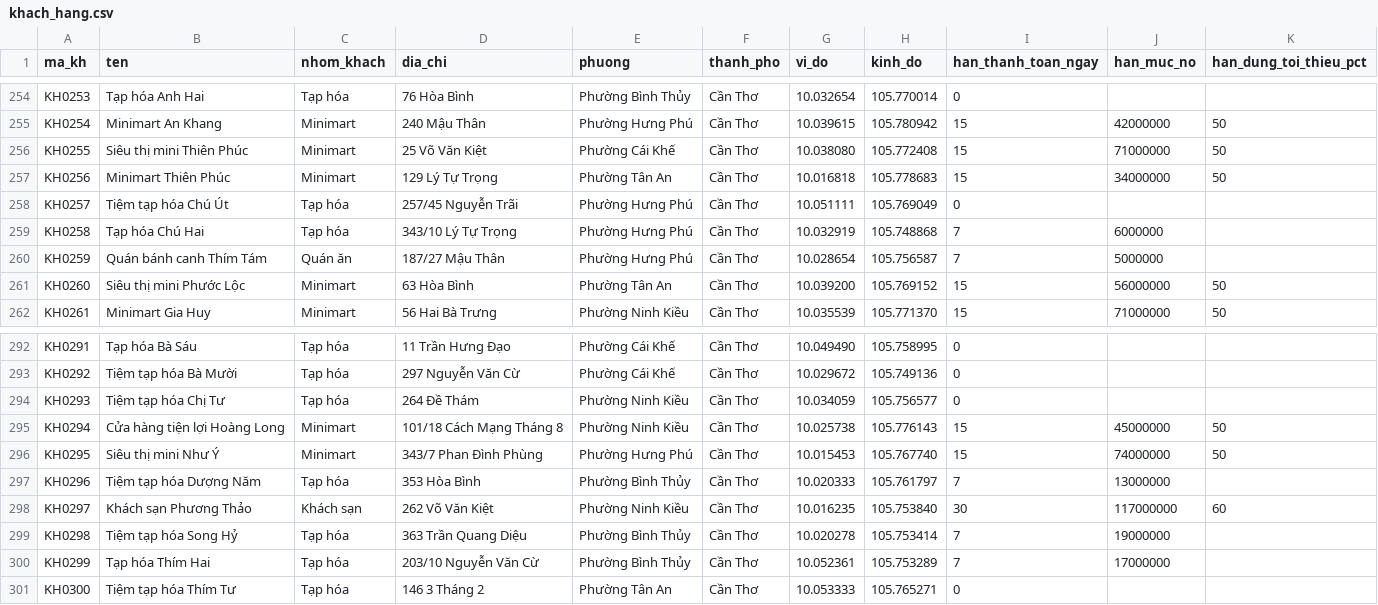
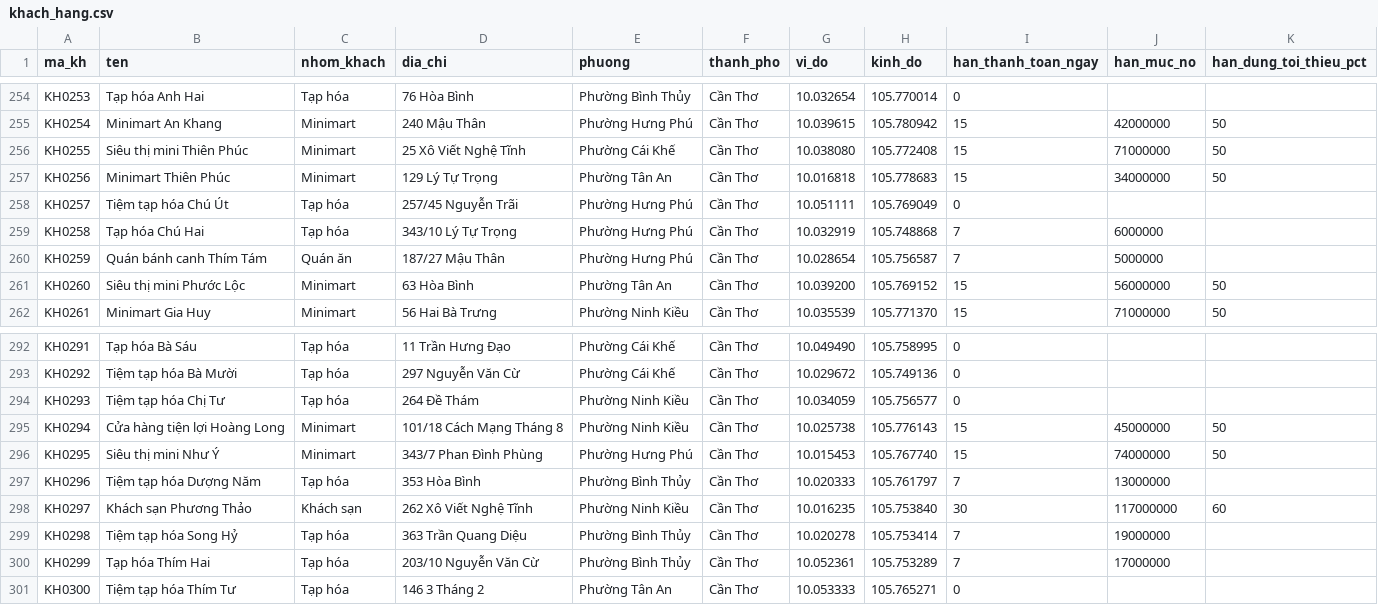
Before and after one commit to Paulhoang8326/IS336-R11-G10-ERP, a CSV file: seed/demo/khach_hang.csv, drawn as a sheet; only a part is shown, gaps mark what is left out; the diff covers the shown part only.

```diff
--- a/seed/demo/khach_hang.csv
+++ b/seed/demo/khach_hang.csv
@@ -255,3 +255,3 @@ KH0253,Tạp hóa Anh Hai,Tạp hóa,76 Hòa Bình,Phường Bình Thủy,Cần
 KH0254,Minimart An Khang,Minimart,240 Mậu Thân,Phường Hưng Phú,Cần Thơ,10.039615,105.780942,15,42000000,50
-KH0255,Siêu thị mini Thiên Phúc,Minimart,25 Võ Văn Kiệt,Phường Cái Khế,Cần Thơ,10.038080,105.772408,15,71000000,50
+KH0255,Siêu thị mini Thiên Phúc,Minimart,25 Xô Viết Nghệ Tĩnh,Phường Cái Khế,Cần Thơ,10.038080,105.772408,15,71000000,50
 KH0256,Minimart Thiên Phúc,Minimart,129 Lý Tự Trọng,Phường Tân An,Cần Thơ,10.016818,105.778683,15,34000000,50
@@ -297,3 +297,3 @@ KH0295,Siêu thị mini Như Ý,Minimart,343/7 Phan Đình Phùng,Phường Hưn
 KH0296,Tiệm tạp hóa Dượng Năm,Tạp hóa,353 Hòa Bình,Phường Bình Thủy,Cần Thơ,10.020333,105.761797,7,13000000,
-KH0297,Khách sạn Phương Thảo,Khách sạn,262 Võ Văn Kiệt,Phường Ninh Kiều,Cần Thơ,10.016235,105.753840,30,117000000,60
+KH0297,Khách sạn Phương Thảo,Khách sạn,262 Xô Viết Nghệ Tĩnh,Phường Ninh Kiều,Cần Thơ,10.016235,105.753840,30,117000000,60
 KH0298,Tiệm tạp hóa Song Hỷ,Tạp hóa,363 Trần Quang Diệu,Phường Bình Thủy,Cần Thơ,10.020278,105.753414,7,19000000,
```
Also changed, not shown: 5 edited cells elsewhere in this file, seed/demo/don_ban.csv, 8 other files.
